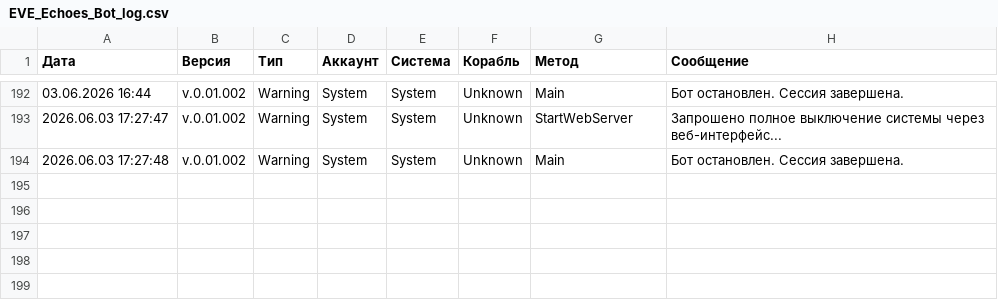
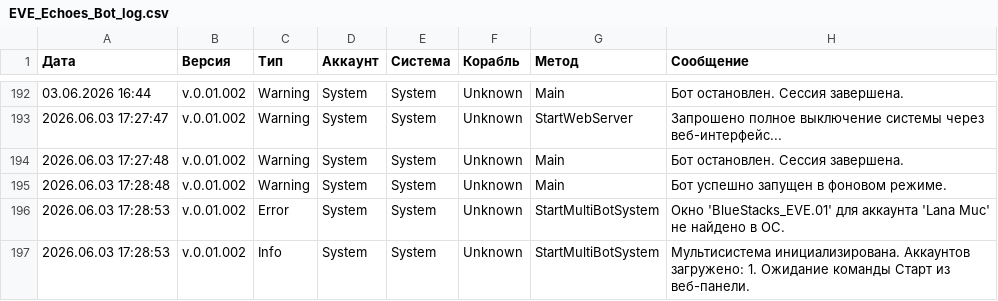
Before and after one commit to Tatooine104/EVE-Echoes-Bot, a CSV file: EVE_Echoes_Bot_log.csv, drawn as a sheet; only a part is shown, gaps mark what is left out.

```diff
--- a/EVE_Echoes_Bot_log.csv
+++ b/EVE_Echoes_Bot_log.csv
@@ -194 +194,4 @@
 2026.06.03 17:27:48;v.0.01.002;Warning;System;System;Unknown;Main;Бот остановлен. Сессия завершена.
+2026.06.03 17:28:48;v.0.01.002;Warning;System;System;Unknown;Main;Бот успешно запущен в фоновом режиме.
+2026.06.03 17:28:53;v.0.01.002;Error;System;System;Unknown;StartMultiBotSystem;Окно 'BlueStacks_EVE.01' для аккаунта 'Lana Muc' не найдено в ОС.
+2026.06.03 17:28:53;v.0.01.002;Info;System;System;Unknown;StartMultiBotSystem;Мультисистема инициализирована. Аккаунтов загружено: 1. Ожидание команды Старт из веб-панели.
```
Also changed, not shown: 1 other file.
